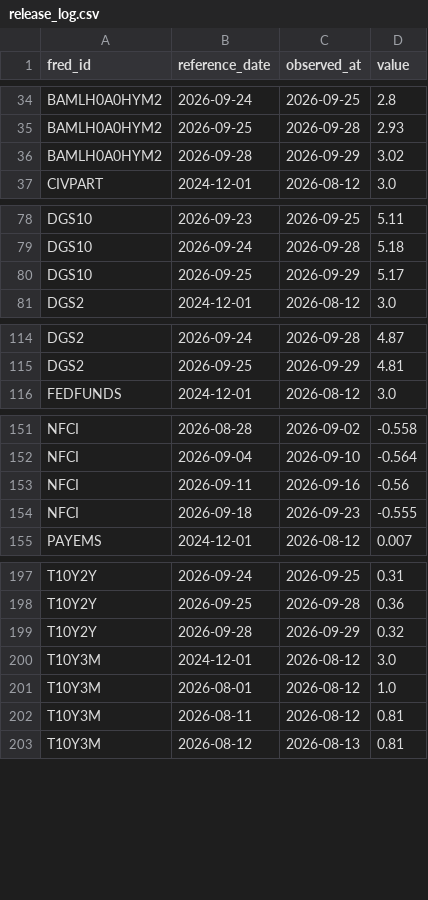
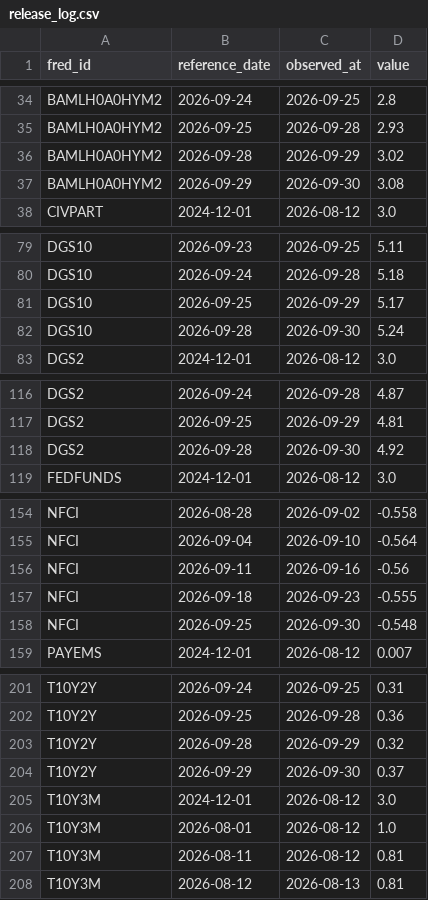
Before and after one commit to weiting1226/stock, a CSV file: data/macro/release_log.csv, drawn as a sheet; only a part is shown, gaps mark what is left out; the diff covers the shown part only; the diff names each change by its address in the sheet, - before the commit and + after, or states it on an @@ line.

```diff
--- a/data/macro/release_log.csv
+++ b/data/macro/release_log.csv
+row 37: BAMLH0A0HYM2 | 2026-09-29 | 2026-09-30 | 3.08
+row 82: DGS10 | 2026-09-28 | 2026-09-30 | 5.24
+row 118: DGS2 | 2026-09-28 | 2026-09-30 | 4.92
+row 158: NFCI | 2026-09-25 | 2026-09-30 | -0.548
+row 204: T10Y2Y | 2026-09-29 | 2026-09-30 | 0.37
```
Also changed, not shown: 3 added rows elsewhere in this file, data/macro/scan_log.csv, 2 other files.
